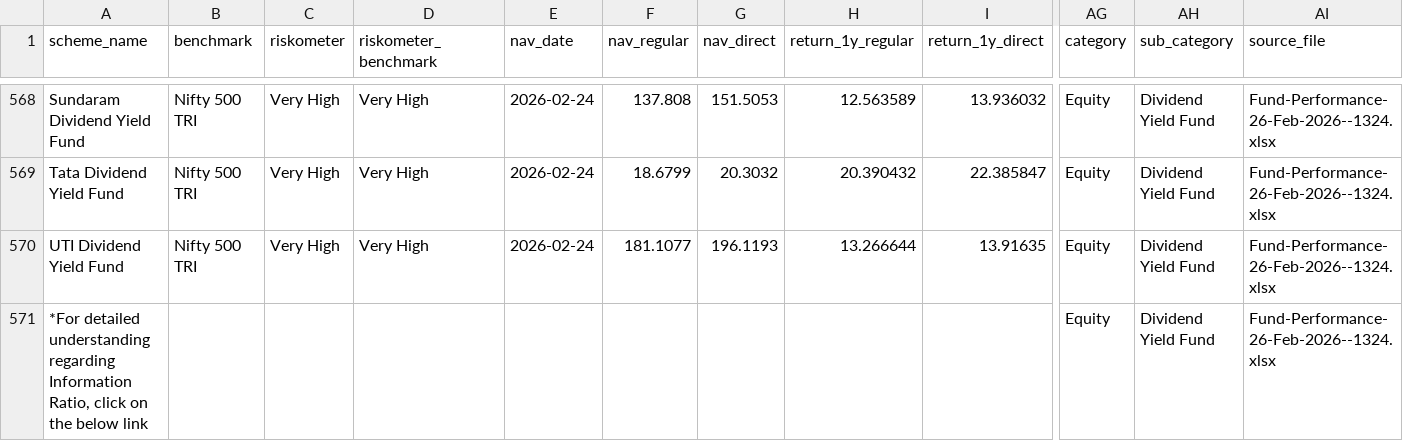
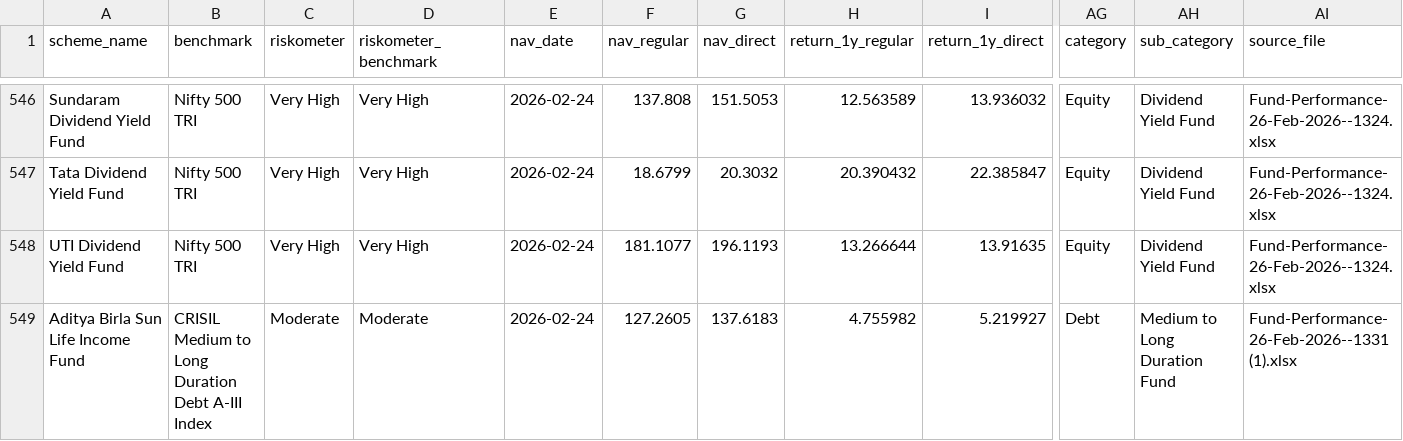
Before and after one commit to keshavasawa-coder/EnkayInvestmentFund, a CSV file: data/processed/scheme_performance.csv, drawn as a sheet; only a part is shown, gaps mark what is left out; the shorter side is filled out with more unchanged rows; rows hold the shown columns only; the diff covers the shown part only; the diff names each change by its address in the sheet, - before the commit and + after, or states it on an @@ line.

```diff
--- a/data/processed/scheme_performance.csv
+++ b/data/processed/scheme_performance.csv
-row 571: *For detailed understanding regarding Information Ratio, click on the below link |  |  |  |  |  |  |  |  | Equity | Dividend Yield Fund | Fund-Performance-26-Feb-2026--1324.xlsx
```
Also changed, not shown: 24 removed rows elsewhere in this file, data/processed/master_scheme_table.csv, 12 other files.
